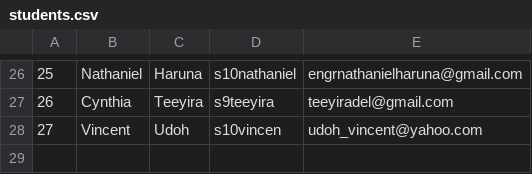
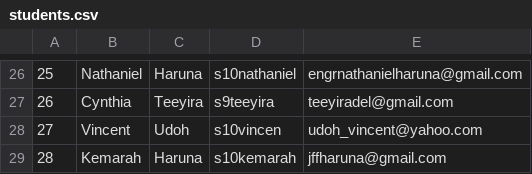
Before and after one commit to s10godwill/sso-user-automation, a CSV file: data/students.csv, drawn as a sheet; only a part is shown, gaps mark what is left out.

Commit message:
Update students.csv

```diff
--- a/data/students.csv
+++ b/data/students.csv
@@ -28 +28,2 @@
 27,Vincent,Udoh,s10vincen,udoh_vincent@yahoo.com
+28,Kemarah,Haruna,s10kemarah,jffharuna@gmail.com
```
